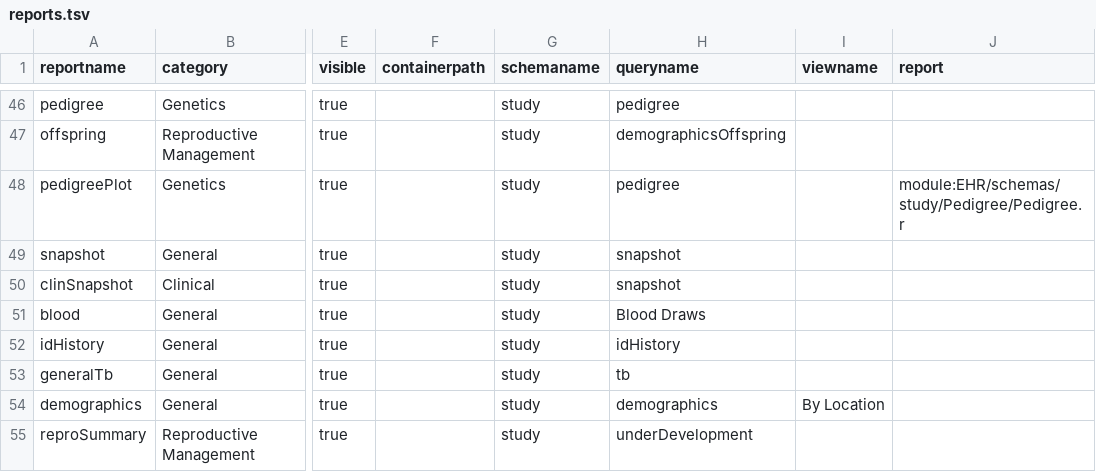
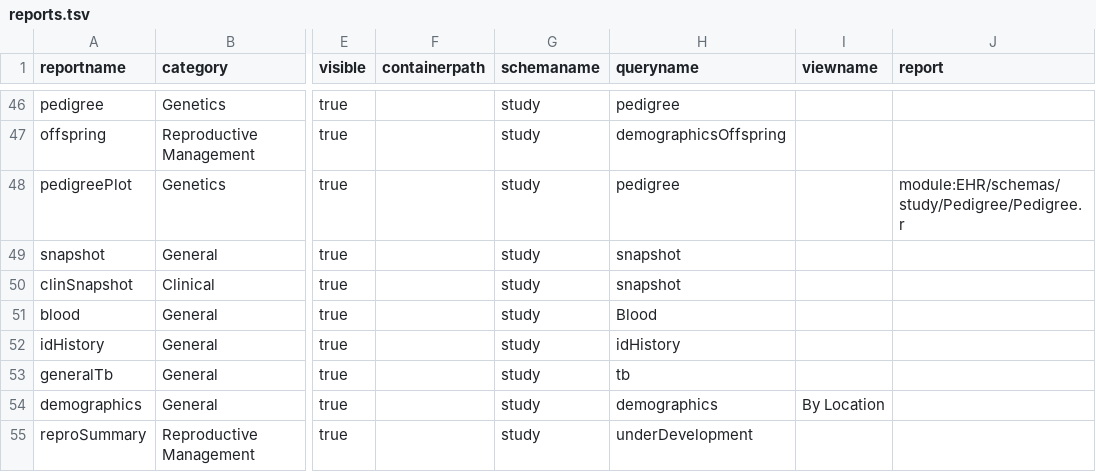
Before and after one commit to LabKey/snprcEHRModules, a TSV file: snprc_ehr/resources/data/reports.tsv, drawn as a sheet; only a part is shown, gaps mark what is left out; the diff names each change by its address in the sheet, - before the commit and + after, or states it on an @@ line.

Commit message:
SND dataset integration 1. Added queries and metadata to select blood and vitals data from SND datasets. 2. Updated reports.tsv and currentBloodDraws.sql to use blood table name instead of the table title

```diff
--- a/snprc_ehr/resources/data/reports.tsv
+++ b/snprc_ehr/resources/data/reports.tsv
-H51 (queryname): Blood Draws
+H51 (queryname): Blood
```
Also changed, not shown: 7 other files.
